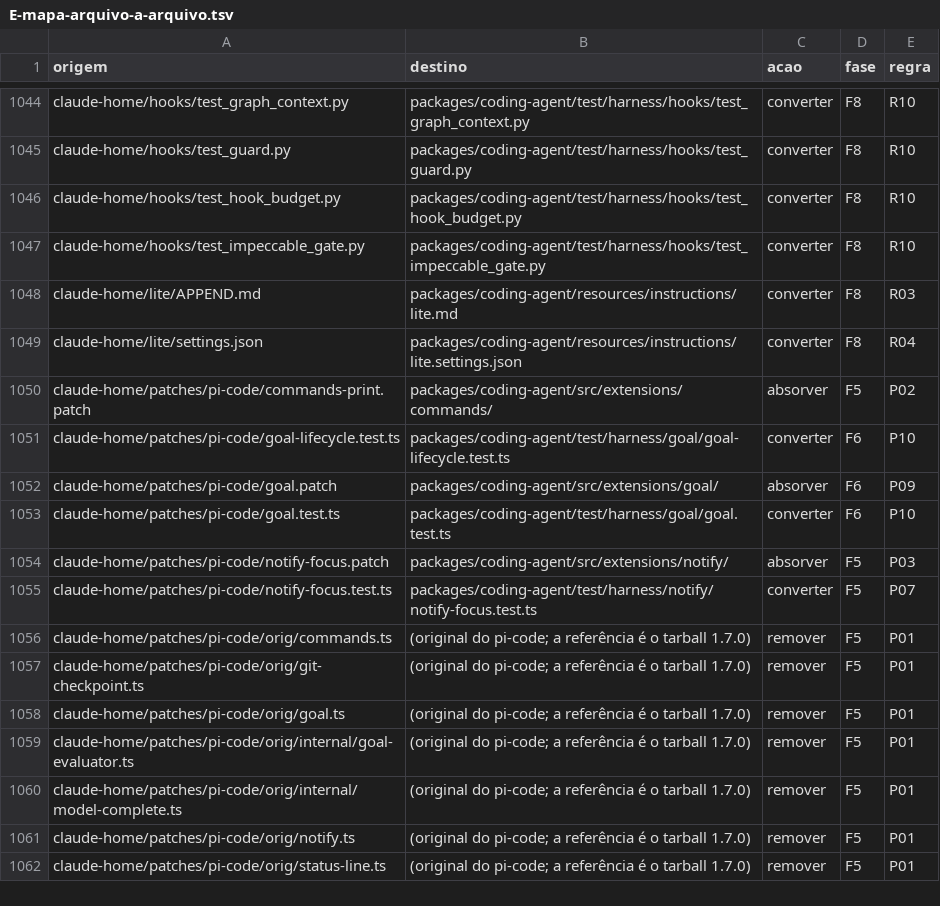
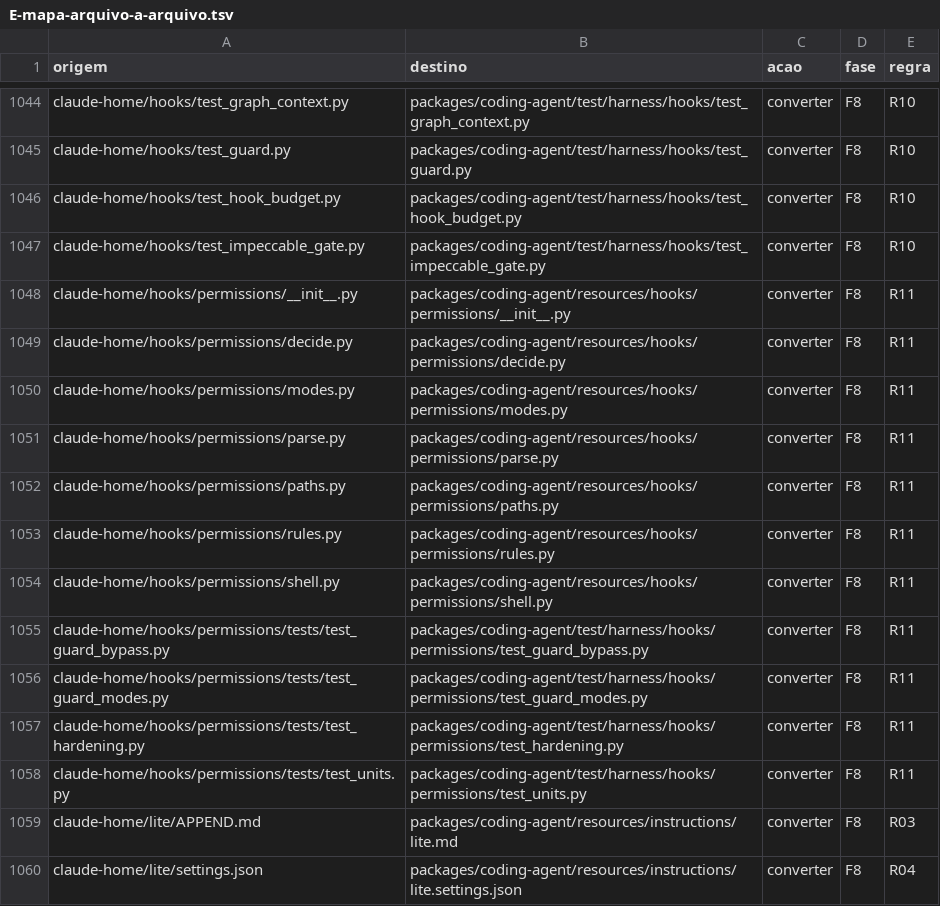
Before and after one commit to marcioazam/nycode, a TSV file: docs/migration/nycode-core/anexos/E-mapa-arquivo-a-arquivo.tsv, drawn as a sheet; only a part is shown, gaps mark what is left out; the shorter side is filled out with more unchanged rows; the diff names each change by its address in the sheet, - before the commit and + after, or states it on an @@ line.

```diff
--- a/docs/migration/nycode-core/anexos/E-mapa-arquivo-a-arquivo.tsv
+++ b/docs/migration/nycode-core/anexos/E-mapa-arquivo-a-arquivo.tsv
+row 1048: claude-home/hooks/permissions/__init__.py | packages/coding-agent/resources/hooks/permissions/__init__.py | converter | F8 | R11
+row 1049: claude-home/hooks/permissions/decide.py | packages/coding-agent/resources/hooks/permissions/decide.py | converter | F8 | R11
+row 1050: claude-home/hooks/permissions/modes.py | packages/coding-agent/resources/hooks/permissions/modes.py | converter | F8 | R11
+row 1051: claude-home/hooks/permissions/parse.py | packages/coding-agent/resources/hooks/permissions/parse.py | converter | F8 | R11
+row 1052: claude-home/hooks/permissions/paths.py | packages/coding-agent/resources/hooks/permissions/paths.py | converter | F8 | R11
+row 1053: claude-home/hooks/permissions/rules.py | packages/coding-agent/resources/hooks/permissions/rules.py | converter | F8 | R11
+row 1054: claude-home/hooks/permissions/shell.py | packages/coding-agent/resources/hooks/permissions/shell.py | converter | F8 | R11
+row 1055: claude-home/hooks/permissions/tests/test_guard_bypass.py | packages/coding-agent/test/harness/hooks/permissions/test_guard_bypass.py | converter | F8 | R11
+row 1056: claude-home/hooks/permissions/tests/test_guard_modes.py | packages/coding-agent/test/harness/hooks/permissions/test_guard_modes.py | converter | F8 | R11
+row 1057: claude-home/hooks/permissions/tests/test_hardening.py | packages/coding-agent/test/harness/hooks/permissions/test_hardening.py | converter | F8 | R11
+row 1058: claude-home/hooks/permissions/tests/test_units.py | packages/coding-agent/test/harness/hooks/permissions/test_units.py | converter | F8 | R11
```
Also changed, not shown: 19 other files.
